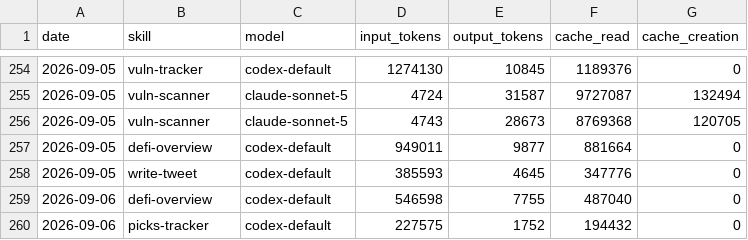
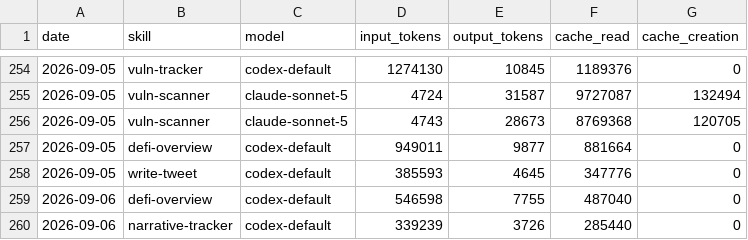
Before and after one commit to Svector-anu/svectors-lab, a CSV file: memory/token-usage.csv, drawn as a sheet; only a part is shown, gaps mark what is left out.

Commit message:
chore(narrative-tracker): auto-commit 2026-09-06

```diff
--- a/memory/token-usage.csv
+++ b/memory/token-usage.csv
@@ -259,2 +259,2 @@ date,skill,model,input_tokens,output_tokens,cache_read,cache_creation
 2026-09-06,defi-overview,codex-default,546598,7755,487040,0
-2026-09-06,picks-tracker,codex-default,227575,1752,194432,0
+2026-09-06,narrative-tracker,codex-default,339239,3726,285440,0
```
Also changed, not shown: 4 other files.
